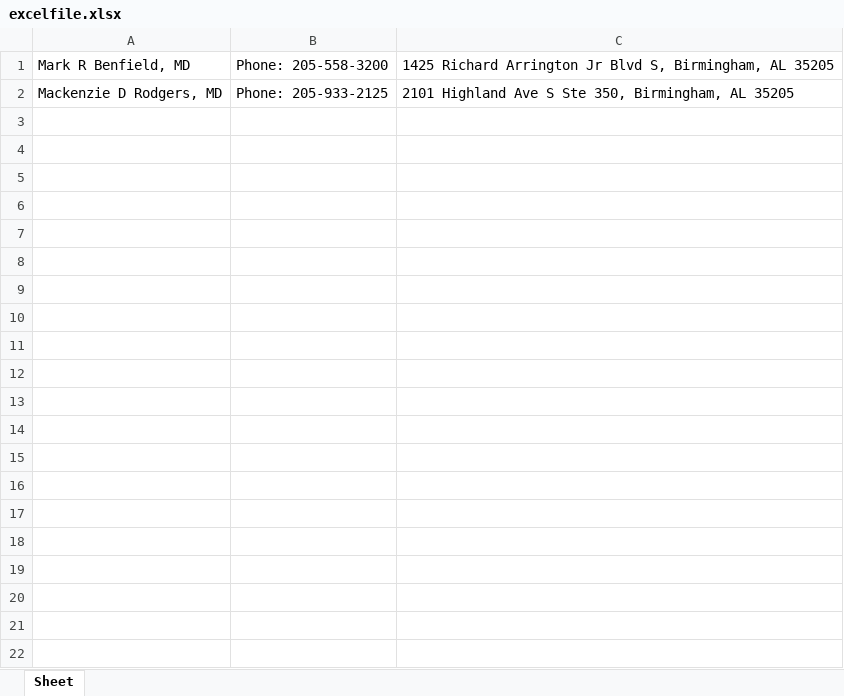
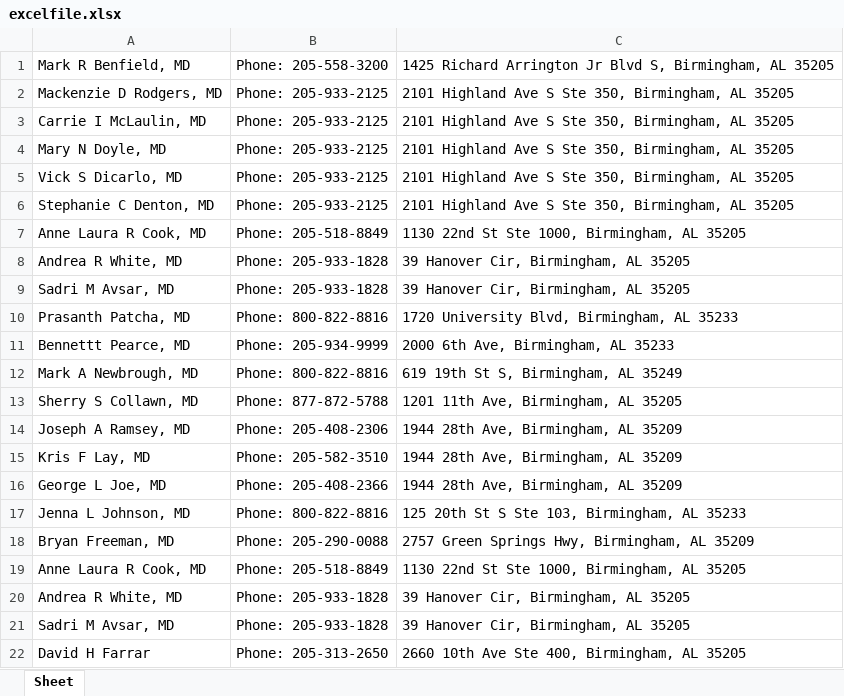
Before and after one commit to chihitgaur/Trainee_work, an Excel workbook: Test_file/excelfile.xlsx, sheet Sheet, drawn as a sheet; only a part is shown; values as stored, in another font and other column widths than the file's, no borders; the diff covers the shown part only; the diff names each change by its address in the sheet, - before the commit and + after, or states it on an @@ line.

```diff
--- a/Test_file/excelfile.xlsx (sheet Sheet)
+++ b/Test_file/excelfile.xlsx (sheet Sheet)
+row 3: Carrie I McLaulin, MD | Phone: 205-933-2125 | 2101 Highland Ave S Ste 350, Birmingham, AL 35205
+row 4: Mary N Doyle, MD | Phone: 205-933-2125 | 2101 Highland Ave S Ste 350, Birmingham, AL 35205
+row 5: Vick S Dicarlo, MD | Phone: 205-933-2125 | 2101 Highland Ave S Ste 350, Birmingham, AL 35205
+row 6: Stephanie C Denton, MD | Phone: 205-933-2125 | 2101 Highland Ave S Ste 350, Birmingham, AL 35205
+row 7: Anne Laura R Cook, MD | Phone: 205-518-8849 | 1130 22nd St Ste 1000, Birmingham, AL 35205
+row 8: Andrea R White, MD | Phone: 205-933-1828 | 39 Hanover Cir, Birmingham, AL 35205
+row 9: Sadri M Avsar, MD | Phone: 205-933-1828 | 39 Hanover Cir, Birmingham, AL 35205
+row 10: Prasanth Patcha, MD | Phone: 800-822-8816 | 1720 University Blvd, Birmingham, AL 35233
+row 11: Bennettt Pearce, MD | Phone: 205-934-9999 | 2000 6th Ave, Birmingham, AL 35233
+row 12: Mark A Newbrough, MD | Phone: 800-822-8816 | 619 19th St S, Birmingham, AL 35249
+row 13: Sherry S Collawn, MD | Phone: 877-872-5788 | 1201 11th Ave, Birmingham, AL 35205
+row 14: Joseph A Ramsey, MD | Phone: 205-408-2306 | 1944 28th Ave, Birmingham, AL 35209
+row 15: Kris F Lay, MD | Phone: 205-582-3510 | 1944 28th Ave, Birmingham, AL 35209
+row 16: George L Joe, MD | Phone: 205-408-2366 | 1944 28th Ave, Birmingham, AL 35209
+row 17: Jenna L Johnson, MD | Phone: 800-822-8816 | 125 20th St S Ste 103, Birmingham, AL 35233
+row 18: Bryan Freeman, MD | Phone: 205-290-0088 | 2757 Green Springs Hwy, Birmingham, AL 35209
+row 19: Anne Laura R Cook, MD | Phone: 205-518-8849 | 1130 22nd St Ste 1000, Birmingham, AL 35205
+row 20: Andrea R White, MD | Phone: 205-933-1828 | 39 Hanover Cir, Birmingham, AL 35205
+row 21: Sadri M Avsar, MD | Phone: 205-933-1828 | 39 Hanover Cir, Birmingham, AL 35205
+row 22: David H Farrar | Phone: 205-313-2650 | 2660 10th Ave Ste 400, Birmingham, AL 35205
```
Also changed, not shown: 26 added rows elsewhere in this sheet, 3 other files.
